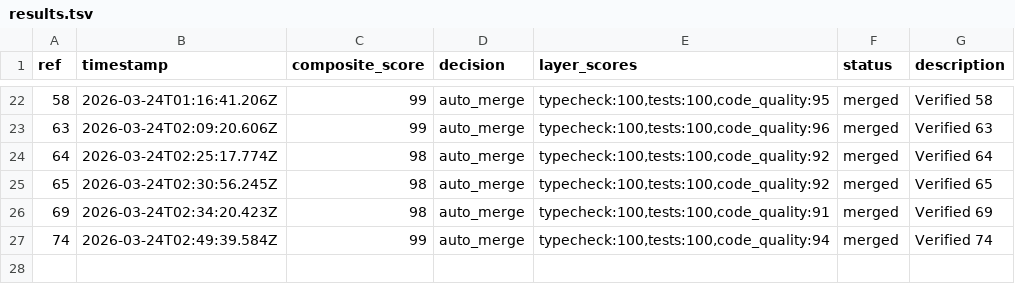
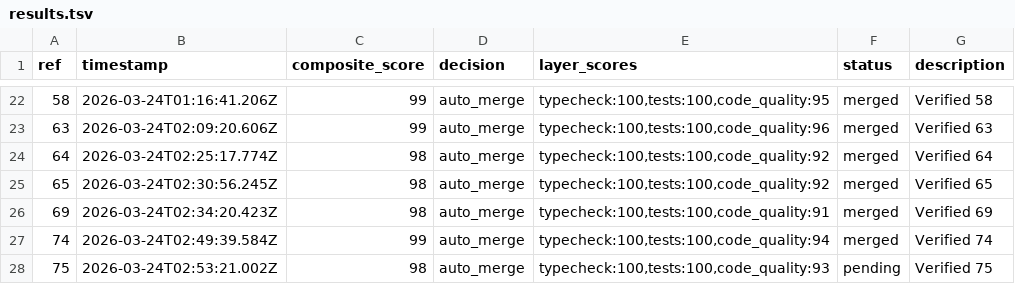
Before and after one commit to johnnyohwishingtree/canductor, a TSV file: .canductor/results.tsv, drawn as a sheet; only a part is shown, gaps mark what is left out; the diff names each change by its address in the sheet, - before the commit and + after, or states it on an @@ line.

```diff
--- a/.canductor/results.tsv
+++ b/.canductor/results.tsv
+row 28: 75 | 2026-03-24T02:53:21.002Z | 98 | auto_merge | typecheck:100,tests:100,code_quality:93 | pending | Verified 75
```
Also changed, not shown: 5 other files.
